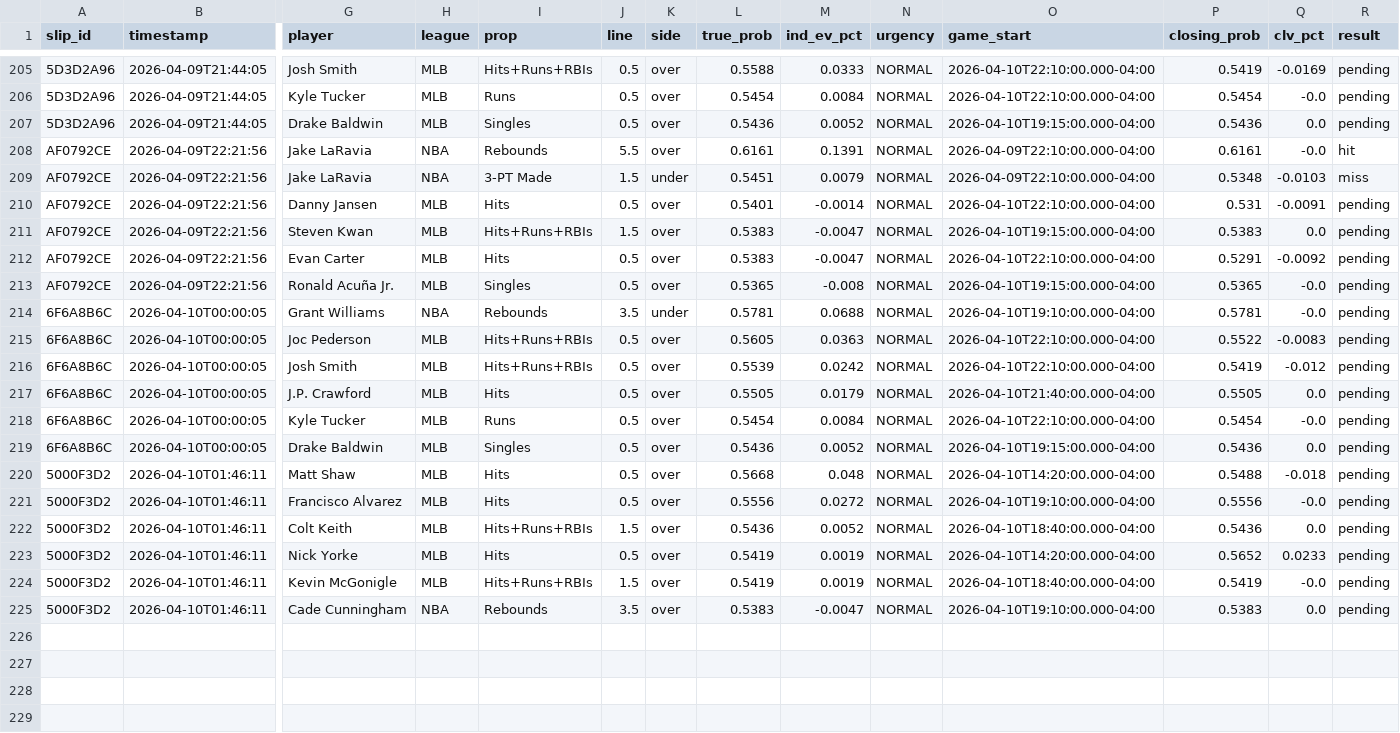
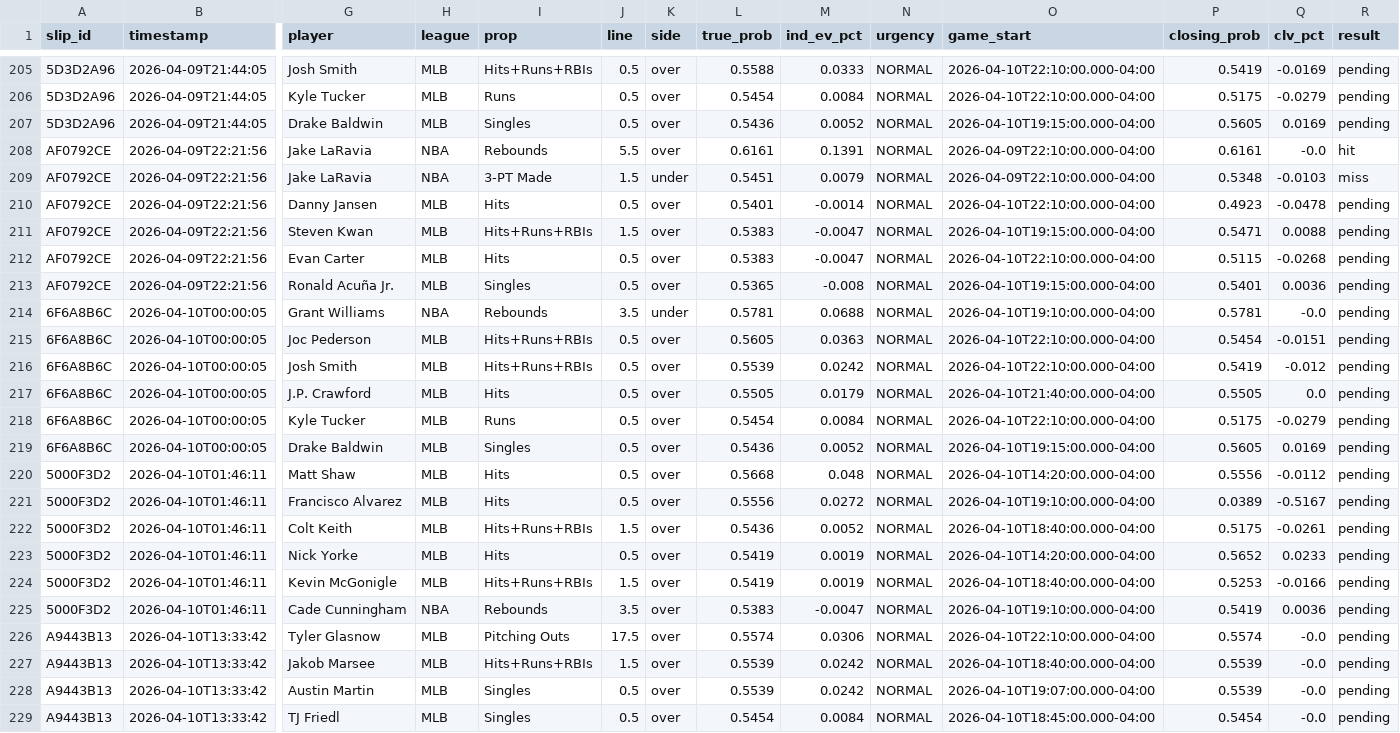
Before and after one commit to friedman-max/PEVPicks, a CSV file: data/backtest.csv, drawn as a sheet; only a part is shown, gaps mark what is left out; rows hold the shown columns only; the diff covers the shown part only; the diff names each change by its address in the sheet, - before the commit and + after, or states it on an @@ line.

Commit message:
fix: handle empty result values in backtest resolution
- Updated engine/results_checker.py and engine/clv_checker.py to process rows where 'result' is an empty string ("") as well as "pending".
- Resolved an issue where games from 2026-04-09 were stuck and not being updated from ESPN.
- Verified fix by successfully resolving 12 backlogged rows in backtest.csv.

```diff
--- a/data/backtest.csv
+++ b/data/backtest.csv
-P206 (closing_prob): 0.5454
+P206 (closing_prob): 0.5175
-Q206 (clv_pct): -0.0
+Q206 (clv_pct): -0.0279
-P207 (closing_prob): 0.5436
+P207 (closing_prob): 0.5605
-Q207 (clv_pct): 0.0
+Q207 (clv_pct): 0.0169
-P210 (closing_prob): 0.531
+P210 (closing_prob): 0.4923
-Q210 (clv_pct): -0.0091
+Q210 (clv_pct): -0.0478
-P211 (closing_prob): 0.5383
+P211 (closing_prob): 0.5471
-Q211 (clv_pct): 0.0
+Q211 (clv_pct): 0.0088
-P212 (closing_prob): 0.5291
+P212 (closing_prob): 0.5115
-Q212 (clv_pct): -0.0092
+Q212 (clv_pct): -0.0268
-P213 (closing_prob): 0.5365
+P213 (closing_prob): 0.5401
-Q213 (clv_pct): -0.0
+Q213 (clv_pct): 0.0036
-P215 (closing_prob): 0.5522
+P215 (closing_prob): 0.5454
-Q215 (clv_pct): -0.0083
+Q215 (clv_pct): -0.0151
-P218 (closing_prob): 0.5454
+P218 (closing_prob): 0.5175
-Q218 (clv_pct): -0.0
+Q218 (clv_pct): -0.0279
-P219 (closing_prob): 0.5436
+P219 (closing_prob): 0.5605
-Q219 (clv_pct): 0.0
+Q219 (clv_pct): 0.0169
-P220 (closing_prob): 0.5488
+P220 (closing_prob): 0.5556
-Q220 (clv_pct): -0.018
+Q220 (clv_pct): -0.0112
-P221 (closing_prob): 0.5556
+P221 (closing_prob): 0.0389
-Q221 (clv_pct): -0.0
+Q221 (clv_pct): -0.5167
-P222 (closing_prob): 0.5436
+P222 (closing_prob): 0.5175
-Q222 (clv_pct): 0.0
+Q222 (clv_pct): -0.0261
-P224 (closing_prob): 0.5419
+P224 (closing_prob): 0.5253
-Q224 (clv_pct): -0.0
+Q224 (clv_pct): -0.0166
-P225 (closing_prob): 0.5383
+P225 (closing_prob): 0.5419
-Q225 (clv_pct): 0.0
+Q225 (clv_pct): 0.0036
+row 226: A9443B13 | 2026-04-10T13:33:42 | Tyler Glasnow | MLB | Pitching Outs | 17.5 | over | 0.5574 | 0.0306 | NORMAL | 2026-04-10T22:10:00.000-04:00 | 0.5574 | -0.0 | pending
+row 227: A9443B13 | 2026-04-10T13:33:42 | Jakob Marsee | MLB | Hits+Runs+RBIs | 1.5 | over | 0.5539 | 0.0242 | NORMAL | 2026-04-10T18:40:00.000-04:00 | 0.5539 | -0.0 | pending
+row 228: A9443B13 | 2026-04-10T13:33:42 | Austin Martin | MLB | Singles | 0.5 | over | 0.5539 | 0.0242 | NORMAL | 2026-04-10T19:07:00.000-04:00 | 0.5539 | -0.0 | pending
+row 229: A9443B13 | 2026-04-10T13:33:42 | TJ Friedl | MLB | Singles | 0.5 | over | 0.5454 | 0.0084 | NORMAL | 2026-04-10T18:45:00.000-04:00 | 0.5454 | -0.0 | pending
```
Also changed, not shown: 2 added rows and 42 edited cells elsewhere in this file, 2 other files.
